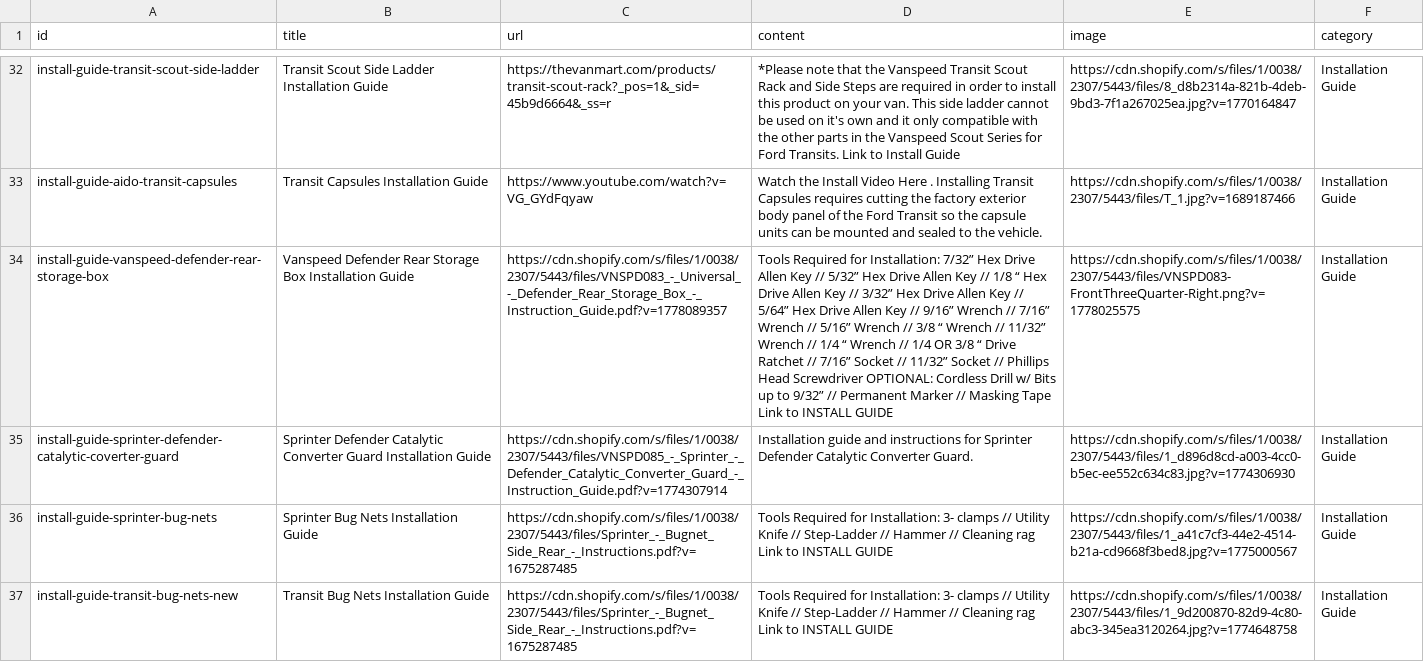
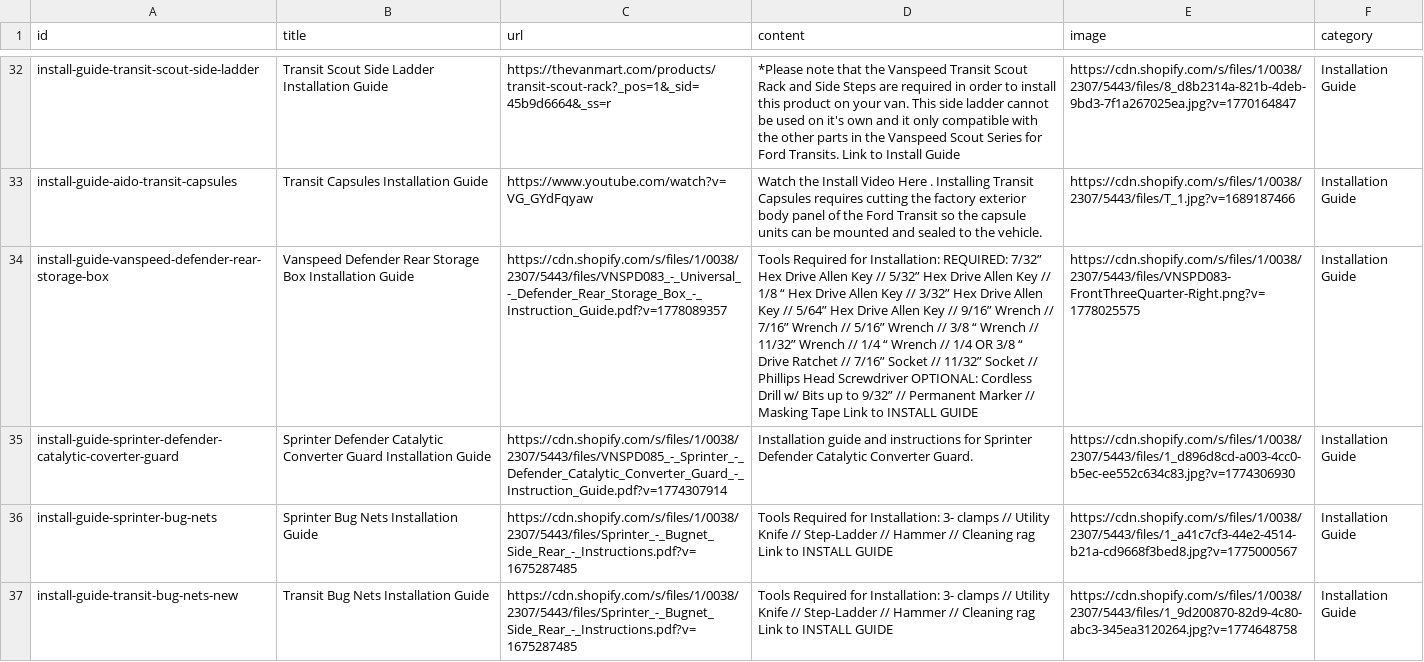
Before and after one commit to tvm-emil/tvm-product-feeds, a CSV file: install-guides-content-feed.csv, drawn as a sheet; only a part is shown, gaps mark what is left out; the diff names each change by its address in the sheet, - before the commit and + after, or states it on an @@ line.

Commit message:
Scheduled feed refresh — 2026-09-17 (install-guides-content-feed.csv, fix dropped word)

```diff
--- a/install-guides-content-feed.csv
+++ b/install-guides-content-feed.csv
-D34 (content): …for Installation: 7/32” Hex…
+D34 (content): …for Installation: REQUIRED: 7/32” Hex…
```
